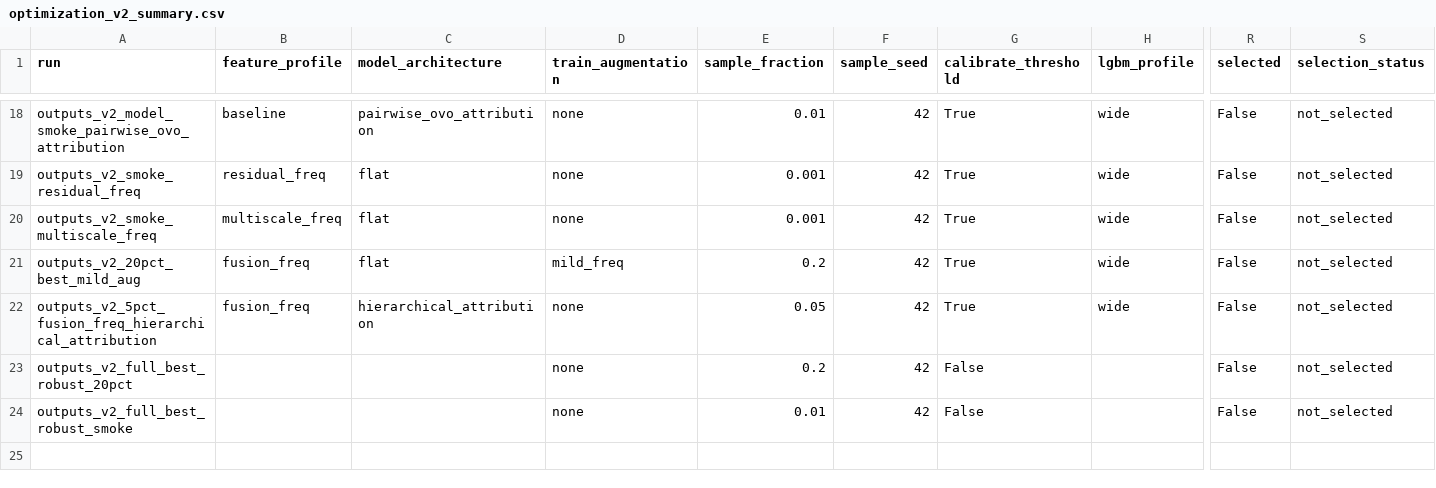
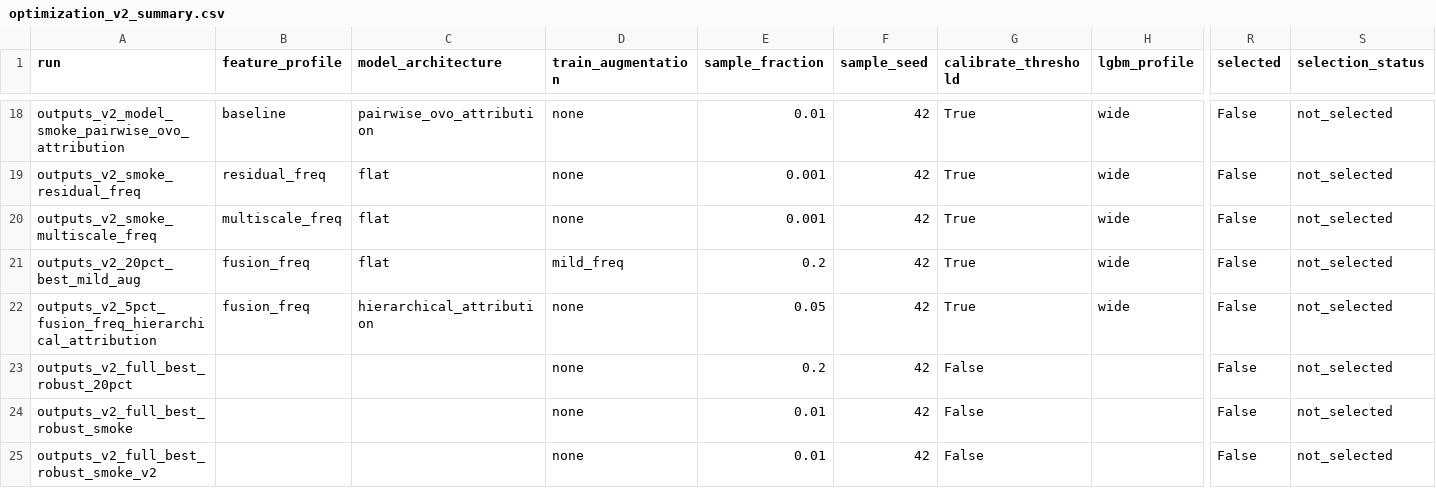
Before and after one commit to EricGuo2004/AIGC_Detector, a CSV file: report/tables/optimization_v2_summary.csv, drawn as a sheet; only a part is shown, gaps mark what is left out; rows hold the shown columns only; the diff names each change by its address in the sheet, - before the commit and + after, or states it on an @@ line.

```diff
--- a/report/tables/optimization_v2_summary.csv
+++ b/report/tables/optimization_v2_summary.csv
+row 25: outputs_v2_full_best_robust_smoke_v2 |  |  | none | 0.01 | 42 | False |  | False | not_selected
```
Also changed, not shown: report/tables/submission_validation.csv, 6 other files.
